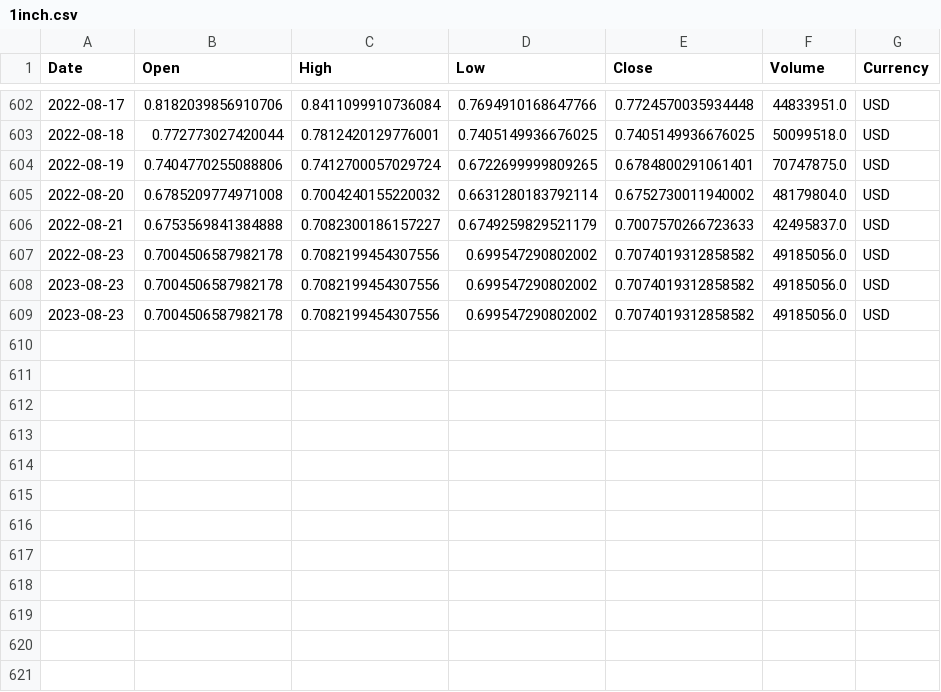
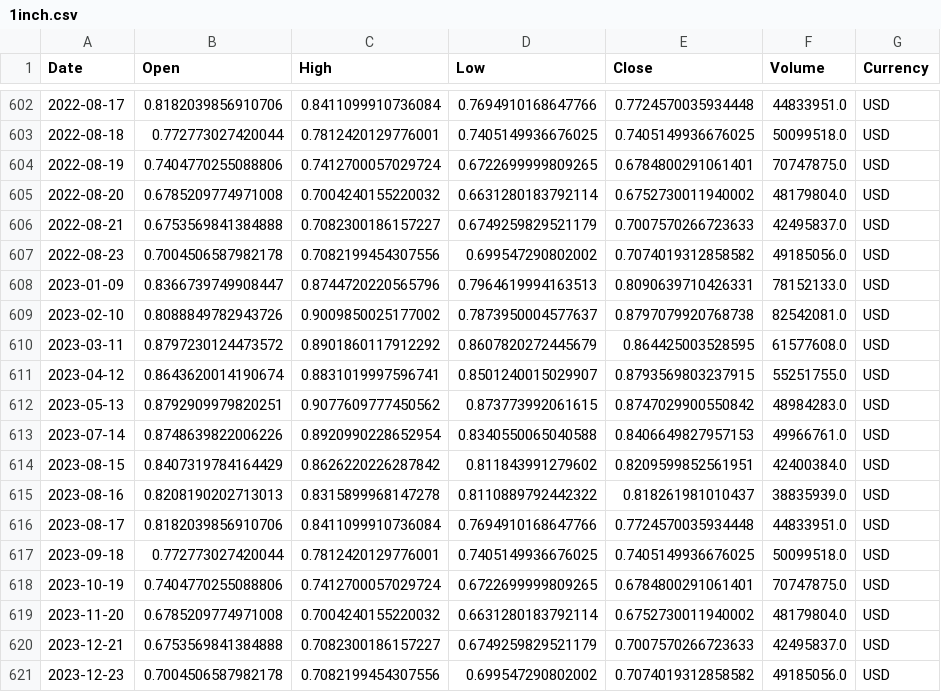
Before and after one commit to KaushalParkar/dataset, a CSV file: 1inch.csv, drawn as a sheet; only a part is shown, gaps mark what is left out.

Commit message:
added 2023

```diff
--- a/1inch.csv
+++ b/1inch.csv
@@ -607,3 +607,15 @@ Date,Open,High,Low,Close,Volume,Currency
 2022-08-23,0.7004506587982178,0.7082199454307556,0.699547290802002,0.7074019312858582,49185056.0,USD
-2023-08-23,0.7004506587982178,0.7082199454307556,0.699547290802002,0.7074019312858582,49185056.0,USD
-2023-08-23,0.7004506587982178,0.7082199454307556,0.699547290802002,0.7074019312858582,49185056.0,USD
+2023-01-09,0.8366739749908447,0.8744720220565796,0.7964619994163513,0.8090639710426331,78152133.0,USD
+2023-02-10,0.8088849782943726,0.9009850025177002,0.7873950004577637,0.8797079920768738,82542081.0,USD
+2023-03-11,0.8797230124473572,0.8901860117912292,0.8607820272445679,0.864425003528595,61577608.0,USD
+2023-04-12,0.8643620014190674,0.8831019997596741,0.8501240015029907,0.8793569803237915,55251755.0,USD
+2023-05-13,0.8792909979820251,0.9077609777450562,0.873773992061615,0.8747029900550842,48984283.0,USD
+2023-07-14,0.8748639822006226,0.8920990228652954,0.8340550065040588,0.8406649827957153,49966761.0,USD
+2023-08-15,0.8407319784164429,0.8626220226287842,0.811843991279602,0.8209599852561951,42400384.0,USD
+2023-08-16,0.8208190202713013,0.8315899968147278,0.8110889792442322,0.818261981010437,38835939.0,USD
+2023-08-17,0.8182039856910706,0.8411099910736084,0.7694910168647766,0.7724570035934448,44833951.0,USD
+2023-09-18,0.772773027420044,0.7812420129776001,0.7405149936676025,0.7405149936676025,50099518.0,USD
+2023-10-19,0.7404770255088806,0.7412700057029724,0.6722699999809265,0.6784800291061401,70747875.0,USD
+2023-11-20,0.6785209774971008,0.7004240155220032,0.6631280183792114,0.6752730011940002,48179804.0,USD
+2023-12-21,0.6753569841384888,0.7082300186157227,0.6749259829521179,0.7007570266723633,42495837.0,USD
+2023-12-23,0.7004506587982178,0.7082199454307556,0.699547290802002,0.7074019312858582,49185056.0,USD
```
